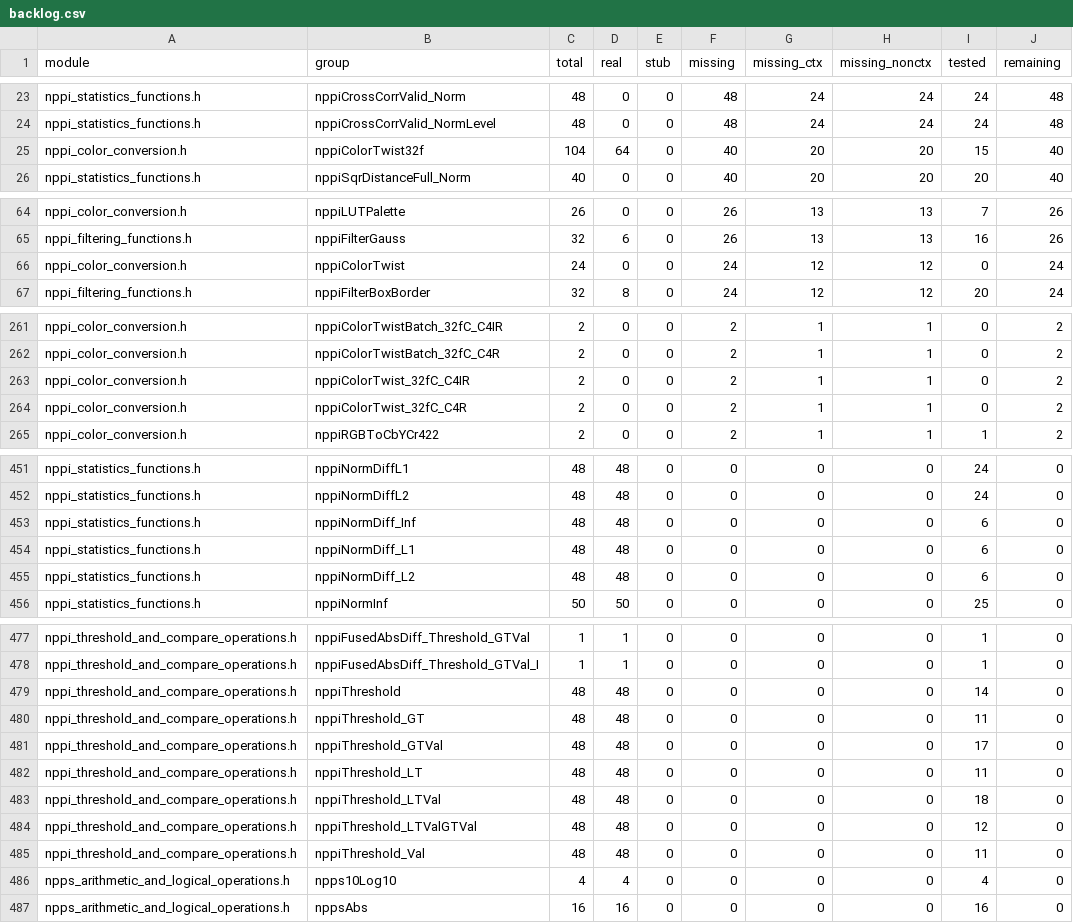
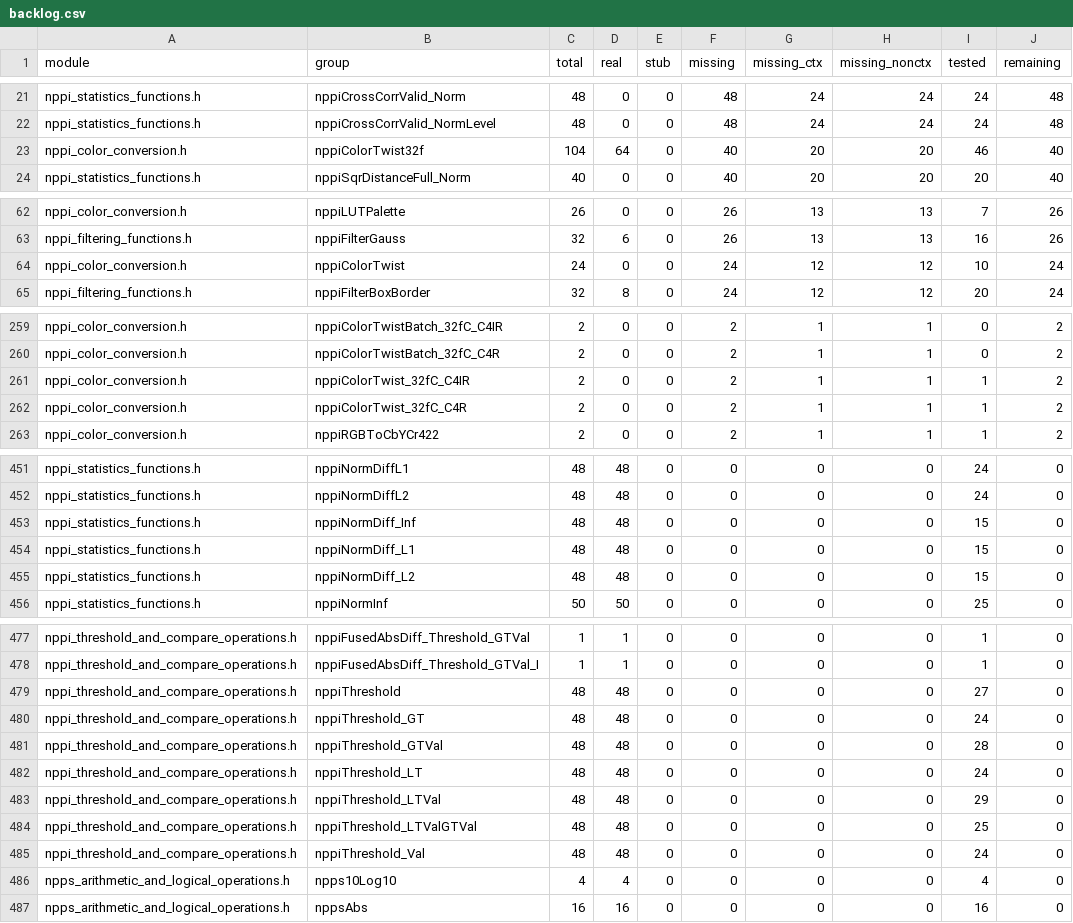
Before and after one commit to CompilerFans/npp, a CSV file: api_analysis/backlog.csv, drawn as a sheet; only a part is shown, gaps mark what is left out; the diff covers the shown part only.

```diff
--- a/api_analysis/backlog.csv
+++ b/api_analysis/backlog.csv
@@ -24,3 +22,3 @@ nppi_statistics_functions.h,nppiCrossCorrValid_Norm,48,0,0,48,24,24,24,48
 nppi_statistics_functions.h,nppiCrossCorrValid_NormLevel,48,0,0,48,24,24,24,48
-nppi_color_conversion.h,nppiColorTwist32f,104,64,0,40,20,20,15,40
+nppi_color_conversion.h,nppiColorTwist32f,104,64,0,40,20,20,46,40
 nppi_statistics_functions.h,nppiSqrDistanceFull_Norm,40,0,0,40,20,20,20,40
@@ -65,3 +63,3 @@ nppi_color_conversion.h,nppiLUTPalette,26,0,0,26,13,13,7,26
 nppi_filtering_functions.h,nppiFilterGauss,32,6,0,26,13,13,16,26
-nppi_color_conversion.h,nppiColorTwist,24,0,0,24,12,12,0,24
+nppi_color_conversion.h,nppiColorTwist,24,0,0,24,12,12,10,24
 nppi_filtering_functions.h,nppiFilterBoxBorder,32,8,0,24,12,12,20,24
@@ -262,4 +260,4 @@ nppi_color_conversion.h,nppiColorTwistBatch_32fC_C4IR,2,0,0,2,1,1,0,2
 nppi_color_conversion.h,nppiColorTwistBatch_32fC_C4R,2,0,0,2,1,1,0,2
-nppi_color_conversion.h,nppiColorTwist_32fC_C4IR,2,0,0,2,1,1,0,2
-nppi_color_conversion.h,nppiColorTwist_32fC_C4R,2,0,0,2,1,1,0,2
+nppi_color_conversion.h,nppiColorTwist_32fC_C4IR,2,0,0,2,1,1,1,2
+nppi_color_conversion.h,nppiColorTwist_32fC_C4R,2,0,0,2,1,1,1,2
 nppi_color_conversion.h,nppiRGBToCbYCr422,2,0,0,2,1,1,1,2
@@ -452,5 +452,5 @@ nppi_statistics_functions.h,nppiNormDiffL1,48,48,0,0,0,0,24,0
 nppi_statistics_functions.h,nppiNormDiffL2,48,48,0,0,0,0,24,0
-nppi_statistics_functions.h,nppiNormDiff_Inf,48,48,0,0,0,0,6,0
-nppi_statistics_functions.h,nppiNormDiff_L1,48,48,0,0,0,0,6,0
-nppi_statistics_functions.h,nppiNormDiff_L2,48,48,0,0,0,0,6,0
+nppi_statistics_functions.h,nppiNormDiff_Inf,48,48,0,0,0,0,15,0
+nppi_statistics_functions.h,nppiNormDiff_L1,48,48,0,0,0,0,15,0
+nppi_statistics_functions.h,nppiNormDiff_L2,48,48,0,0,0,0,15,0
 nppi_statistics_functions.h,nppiNormInf,50,50,0,0,0,0,25,0
@@ -478,9 +478,9 @@ nppi_threshold_and_compare_operations.h,nppiFusedAbsDiff_Threshold_GTVal,1,1,0,0
 nppi_threshold_and_compare_operations.h,nppiFusedAbsDiff_Threshold_GTVal_I,1,1,0,0,0,0,1,0
-nppi_threshold_and_compare_operations.h,nppiThreshold,48,48,0,0,0,0,14,0
-nppi_threshold_and_compare_operations.h,nppiThreshold_GT,48,48,0,0,0,0,11,0
-nppi_threshold_and_compare_operations.h,nppiThreshold_GTVal,48,48,0,0,0,0,17,0
-nppi_threshold_and_compare_operations.h,nppiThreshold_LT,48,48,0,0,0,0,11,0
-nppi_threshold_and_compare_operations.h,nppiThreshold_LTVal,48,48,0,0,0,0,18,0
-nppi_threshold_and_compare_operations.h,nppiThreshold_LTValGTVal,48,48,0,0,0,0,12,0
-nppi_threshold_and_compare_operations.h,nppiThreshold_Val,48,48,0,0,0,0,11,0
+nppi_threshold_and_compare_operations.h,nppiThreshold,48,48,0,0,0,0,27,0
+nppi_threshold_and_compare_operations.h,nppiThreshold_GT,48,48,0,0,0,0,24,0
+nppi_threshold_and_compare_operations.h,nppiThreshold_GTVal,48,48,0,0,0,0,28,0
+nppi_threshold_and_compare_operations.h,nppiThreshold_LT,48,48,0,0,0,0,24,0
+nppi_threshold_and_compare_operations.h,nppiThreshold_LTVal,48,48,0,0,0,0,29,0
+nppi_threshold_and_compare_operations.h,nppiThreshold_LTValGTVal,48,48,0,0,0,0,25,0
+nppi_threshold_and_compare_operations.h,nppiThreshold_Val,48,48,0,0,0,0,24,0
 npps_arithmetic_and_logical_operations.h,npps10Log10,4,4,0,0,0,0,4,0
```
Also changed, not shown: 2 added rows, 2 removed rows and 14 edited cells elsewhere in this file, api_analysis/packages/p1.3d.csv, 3 other files.
